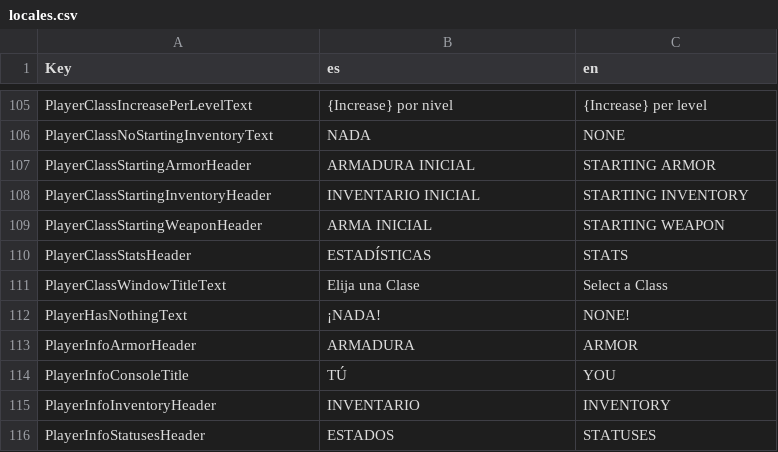
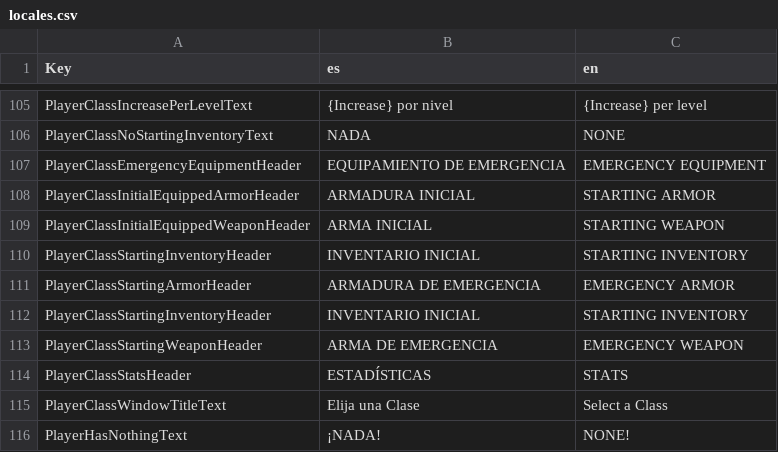
Before and after one commit to Shiigu/RogueCustoms, a CSV file: RogueCustomsGodotClient/Localizations/locales.csv, drawn as a sheet; only a part is shown, gaps mark what is left out; the shorter side is filled out with more unchanged rows.

Commit message:
Player Classes can now start with an equipped Weapon or Armor + various minor improvements

```diff
--- a/RogueCustomsGodotClient/Localizations/locales.csv
+++ b/RogueCustomsGodotClient/Localizations/locales.csv
@@ -106,5 +106,9 @@ PlayerClassIncreasePerLevelText,{Increase} por nivel,{Increase} per level
 PlayerClassNoStartingInventoryText,NADA,NONE
-PlayerClassStartingArmorHeader,ARMADURA INICIAL,STARTING ARMOR
+PlayerClassEmergencyEquipmentHeader,EQUIPAMIENTO DE EMERGENCIA,EMERGENCY EQUIPMENT
+PlayerClassInitialEquippedArmorHeader,ARMADURA INICIAL,STARTING ARMOR
+PlayerClassInitialEquippedWeaponHeader,ARMA INICIAL,STARTING WEAPON
 PlayerClassStartingInventoryHeader,INVENTARIO INICIAL,STARTING INVENTORY
-PlayerClassStartingWeaponHeader,ARMA INICIAL,STARTING WEAPON
+PlayerClassStartingArmorHeader,ARMADURA DE EMERGENCIA,EMERGENCY ARMOR
+PlayerClassStartingInventoryHeader,INVENTARIO INICIAL,STARTING INVENTORY
+PlayerClassStartingWeaponHeader,ARMA DE EMERGENCIA,EMERGENCY WEAPON
 PlayerClassStatsHeader,ESTADÍSTICAS,STATS
```
Also changed, not shown: 15 other files.
